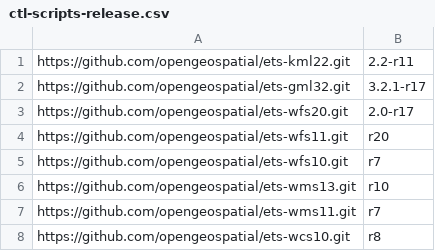
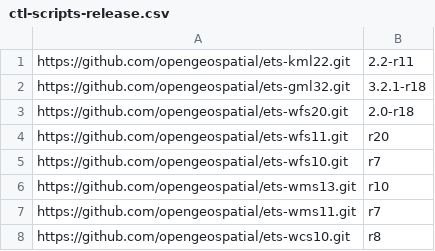
Before and after one commit to Rhynchocephale/ets-resources-plus-custom, a CSV file: src/main/config/ctl-scripts-release.csv, drawn as a sheet.

Commit message:
Update to latest releases of ets-gml32, ets-wfs20

```diff
--- a/src/main/config/ctl-scripts-release.csv
+++ b/src/main/config/ctl-scripts-release.csv
@@ -1,4 +1,4 @@
 https://github.com/opengeospatial/ets-kml22.git,2.2-r11
-https://github.com/opengeospatial/ets-gml32.git,3.2.1-r17
-https://github.com/opengeospatial/ets-wfs20.git,2.0-r17
+https://github.com/opengeospatial/ets-gml32.git,3.2.1-r18
+https://github.com/opengeospatial/ets-wfs20.git,2.0-r18
 https://github.com/opengeospatial/ets-wfs11.git,r20
```
Also changed, not shown: 2 other files.
